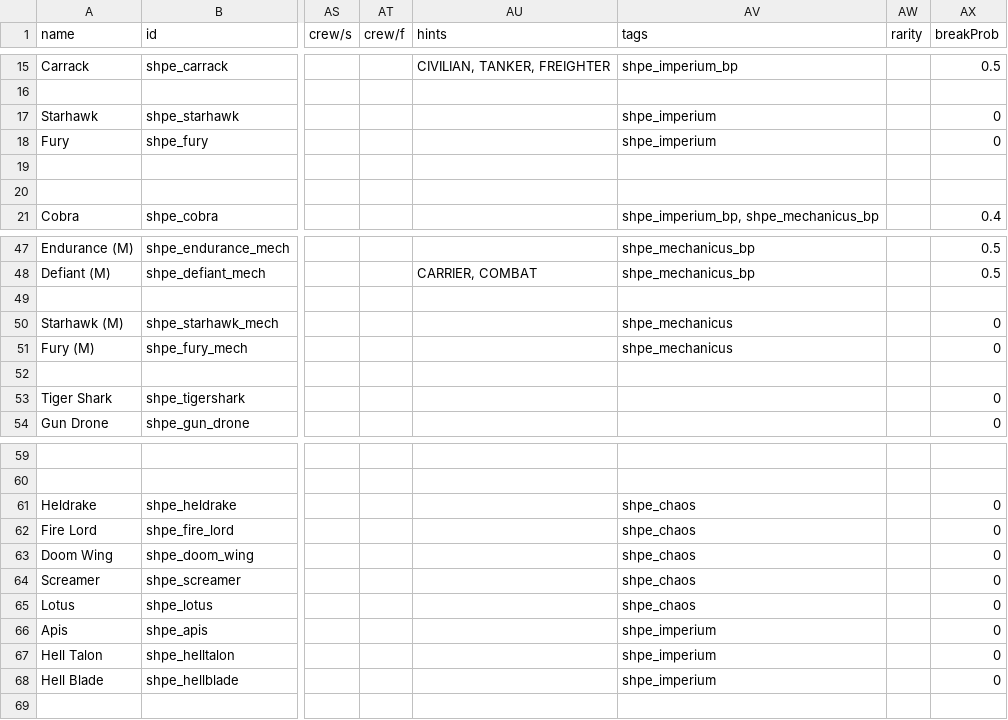
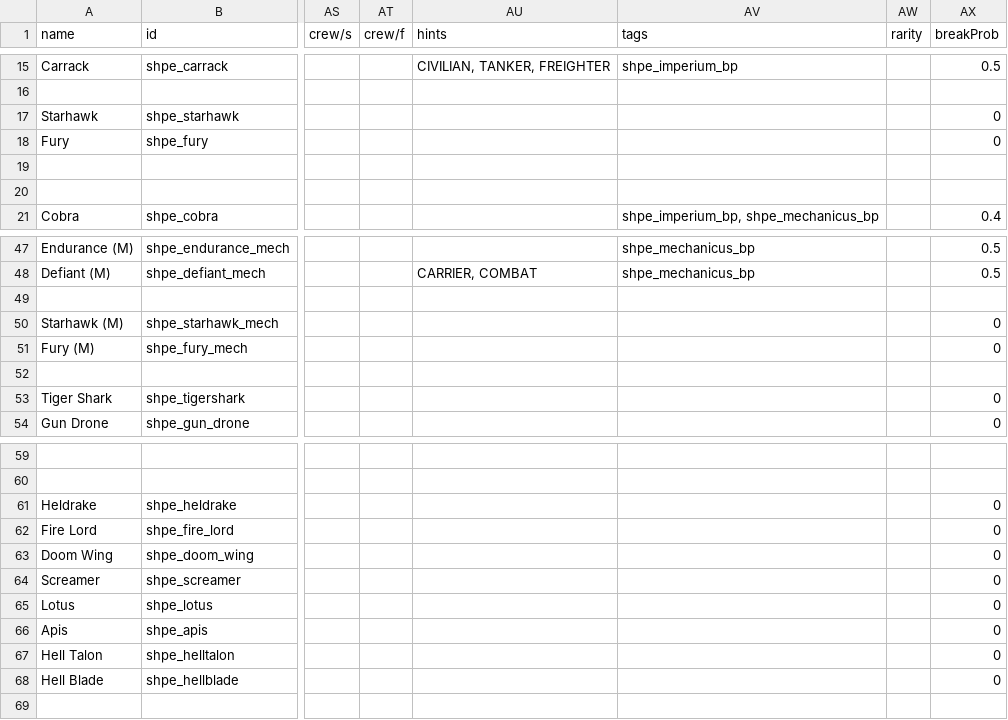
Before and after one commit to mok-slyk/Starhammer_40k_Persean_Expedition, a CSV file: data/hulls/ship_data.csv, drawn as a sheet; only a part is shown, gaps mark what is left out; the diff names each change by its address in the sheet, - before the commit and + after, or states it on an @@ line.

```diff
--- a/data/hulls/ship_data.csv
+++ b/data/hulls/ship_data.csv
-AV17:AV18 (tags): shpe_imperium
+AV17:AV18 (tags): (empty)
-AV50:AV51 (tags): shpe_mechanicus
+AV50:AV51 (tags): (empty)
-AV61:AV65 (tags): shpe_chaos
+AV61:AV65 (tags): (empty)
-AV66:AV68 (tags): shpe_imperium
+AV66:AV68 (tags): (empty)
```
Also changed, not shown: data/hulls/wing_data.csv, data/strings/descriptions.csv, 2 other files.
